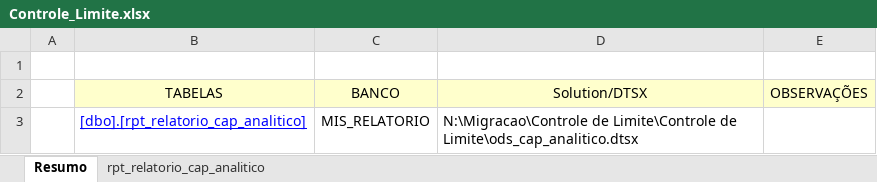
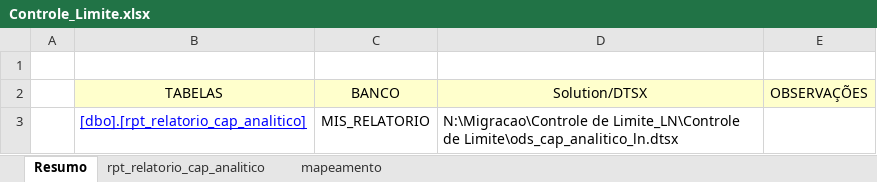
Before and after one commit to patricknaka/Nova, an Excel workbook: Documentação/Planilhas/Layouts/Controle_Limite.xlsx, sheet Resumo, drawn as a sheet; values as stored, in another font and other column widths than the file's, no borders; the diff names each change by its address in the sheet, - before the commit and + after, or states it on an @@ line.

```diff
--- a/Documentação/Planilhas/Layouts/Controle_Limite.xlsx (sheet Resumo)
+++ b/Documentação/Planilhas/Layouts/Controle_Limite.xlsx (sheet Resumo)
+sheet tab: mapeamento
-D3 (Solution/DTSX): N:\Migracao\Controle de Limite\Controle de Limite\ods_cap_analitico.dtsx
+D3 (Solution/DTSX): N:\Migracao\Controle de Limite_LN\Controle de Limite\ods_cap_analitico_ln.dtsx
```
Also changed, not shown: sheet rpt_relatorio_cap_analitico, charts or pictures, Documentação/Planilhas/Mapeamento Stage LN.xlsx, Documentação/Planilhas/Partitions.xlsx, 2 other files.
